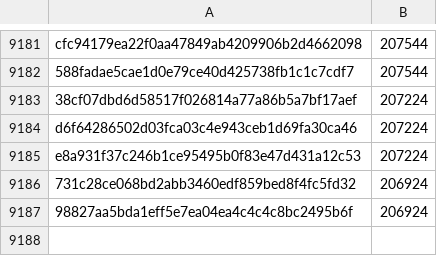
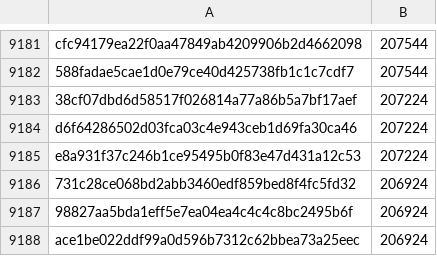
Before and after one commit to davelongdev/pybricks-micropython, a CSV file: technichub.csv, drawn as a sheet; only a part is shown, gaps mark what is left out.

Commit message:
technichub: Add ace1be02: 206924 (+0).

```diff
--- a/technichub.csv
+++ b/technichub.csv
@@ -9187 +9187,2 @@ e8a931f37c246b1ce95495b0f83e47d431a12c53,207224
 98827aa5bda1eff5e7ea04ea4c4c4c8bc2495b6f,206924
+ace1be022ddf99a0d596b7312c62bbea73a25eec,206924
```
